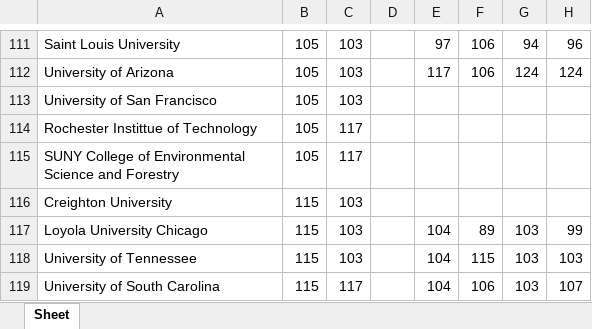
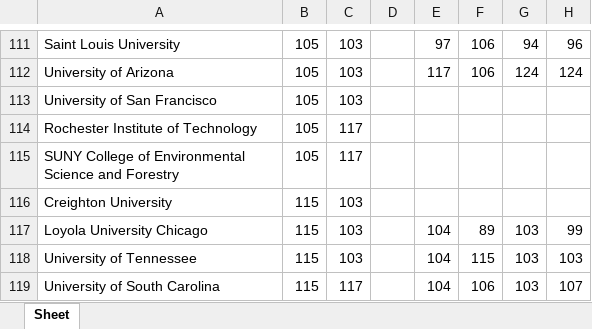
Before and after one commit to frishberg/Archive-of-US-News-College-Rankings, an Excel workbook: data.xlsx, sheet Sheet, drawn as a sheet; only a part is shown, gaps mark what is left out; values as stored, in another font and other column widths than the file's, no borders; the diff names each change by its address in the sheet, - before the commit and + after, or states it on an @@ line.

Commit message:
correcting "Instittute" typo to "Institute"
another typo...  it was a result from an error in the data I used to verify my own data

```diff
--- a/data.xlsx (sheet Sheet)
+++ b/data.xlsx (sheet Sheet)
-A114: Rochester Instittue of Technology
+A114: Rochester Institute of Technology
```
Also changed, not shown: 2 other files.
